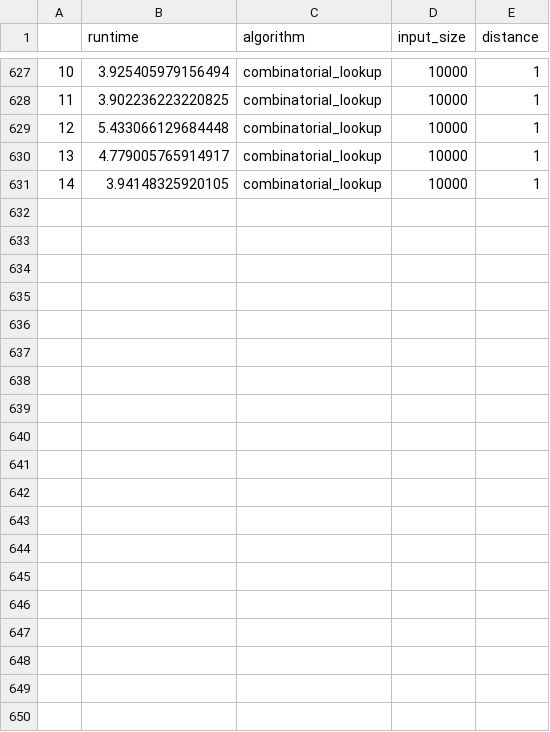
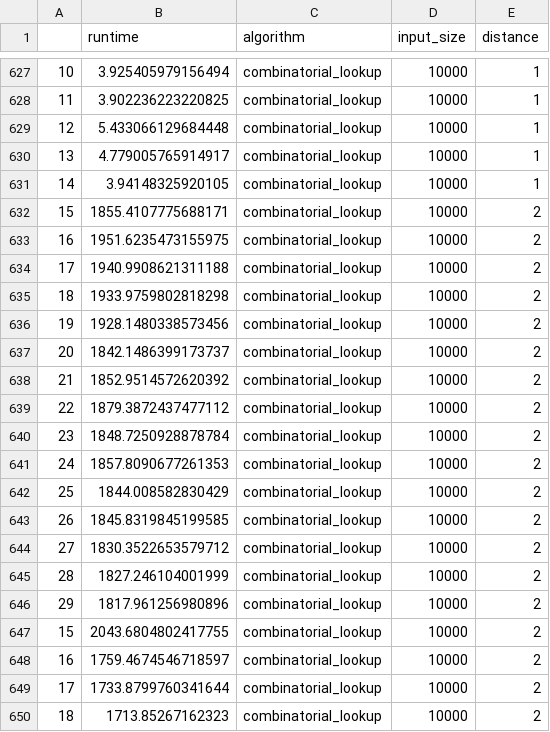
Before and after one commit to heartnetkung/XT-neighbor, a CSV file: data/cpu_dist_benchmark.csv, drawn as a sheet; only a part is shown, gaps mark what is left out; the diff covers the shown part only; the diff names each change by its address in the sheet, - before the commit and + after, or states it on an @@ line.

Commit message:
add experiment configuration combinatorial lookup, d=2, n=1e4

```diff
--- a/data/cpu_dist_benchmark.csv
+++ b/data/cpu_dist_benchmark.csv
+row 632: 15 | 1855.4107775688171 | combinatorial_lookup | 10000 | 2
+row 633: 16 | 1951.6235473155975 | combinatorial_lookup | 10000 | 2
+row 634: 17 | 1940.9908621311188 | combinatorial_lookup | 10000 | 2
+row 635: 18 | 1933.9759802818298 | combinatorial_lookup | 10000 | 2
+row 636: 19 | 1928.1480338573456 | combinatorial_lookup | 10000 | 2
+row 637: 20 | 1842.1486399173737 | combinatorial_lookup | 10000 | 2
+row 638: 21 | 1852.9514572620392 | combinatorial_lookup | 10000 | 2
+row 639: 22 | 1879.3872437477112 | combinatorial_lookup | 10000 | 2
+row 640: 23 | 1848.7250928878784 | combinatorial_lookup | 10000 | 2
+row 641: 24 | 1857.8090677261353 | combinatorial_lookup | 10000 | 2
+row 642: 25 | 1844.008582830429 | combinatorial_lookup | 10000 | 2
+row 643: 26 | 1845.8319845199585 | combinatorial_lookup | 10000 | 2
+row 644: 27 | 1830.3522653579712 | combinatorial_lookup | 10000 | 2
+row 645: 28 | 1827.246104001999 | combinatorial_lookup | 10000 | 2
+row 646: 29 | 1817.961256980896 | combinatorial_lookup | 10000 | 2
+row 647: 15 | 2043.6804802417755 | combinatorial_lookup | 10000 | 2
+row 648: 16 | 1759.4674546718597 | combinatorial_lookup | 10000 | 2
+row 649: 17 | 1733.8799760341644 | combinatorial_lookup | 10000 | 2
+row 650: 18 | 1713.85267162323 | combinatorial_lookup | 10000 | 2
```
Also changed, not shown: 11 added rows elsewhere in this file, data/cpu_benchmark.csv, 1 other file.
